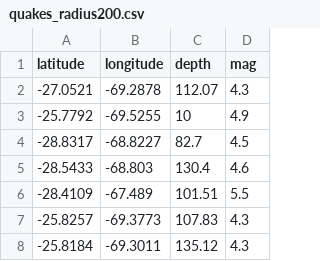
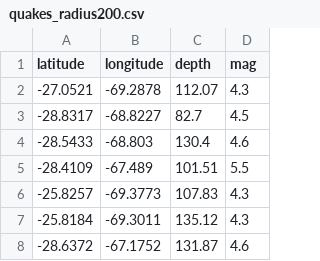
Before and after one commit to Patricia008/EarthquakesMLinJupyter, a CSV file: jupyter/quakes_radius200.csv, drawn as a sheet; only a part is shown; the shorter side is filled out with more unchanged rows; the diff names each change by its address in the sheet, - before the commit and + after, or states it on an @@ line.

```diff
--- a/jupyter/quakes_radius200.csv
+++ b/jupyter/quakes_radius200.csv
-row 3: -25.7792 | -69.5255 | 10 | 4.9
```
Also changed, not shown: jupyter/predictions.csv, jupyter/quakes_radius1000.csv, 15 other files.
